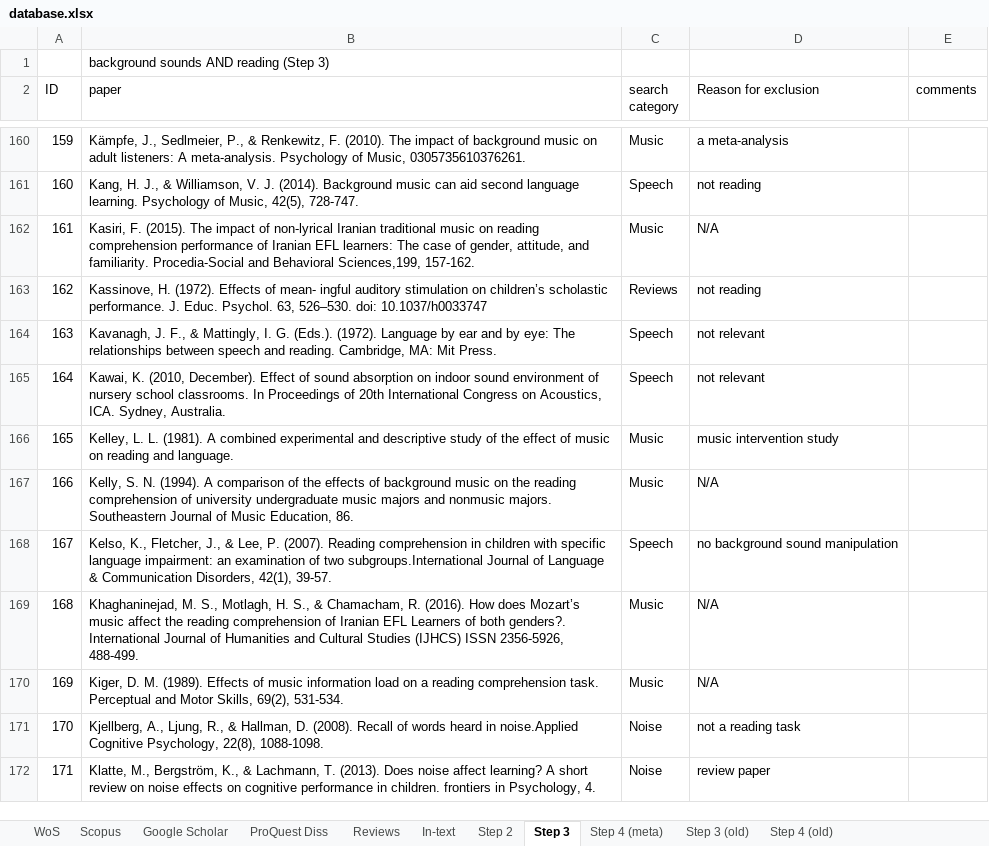
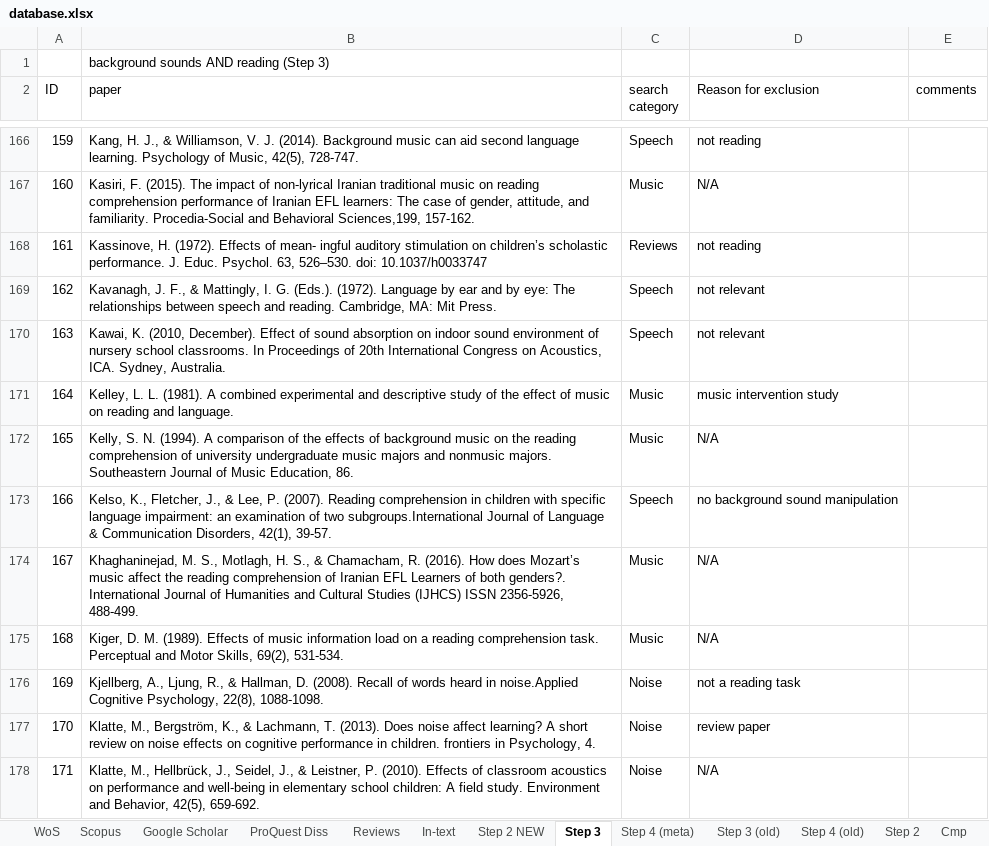
Before and after one commit to martin-vasilev/reading_sounds, an Excel workbook: Literature_search/database.xlsx, sheet Step 3, drawn as a sheet; only a part is shown, gaps mark what is left out; values as stored, in another font and other column widths than the file's, no cell formats; addresses are those after the commit; the diff covers the shown part only; the diff names each change by its address in the sheet, - before the commit and + after, or states it on an @@ line.

```diff
--- a/Literature_search/database.xlsx (sheet Step 3)
+++ b/Literature_search/database.xlsx (sheet Step 3)
+sheet tab: Step 2 NEW
+sheet tab: Cmp
@@ sheet tab order changed: WoS | Scopus | Google Scholar | ProQuest Diss | Reviews | In-text | Step 2 NEW | Step 3 | Step 4 (meta) | Step 3 (old) | Step 4 (old) | Step 2 | Cmp @@
-B166 (paper): Kämpfe, J., Sedlmeier, P., & Renkewitz, F. (2010). The impact of background music on adult listeners: A meta-analysis. Psychology of Music, 0305735610376261.
+B166 (paper): Kang, H. J., & Williamson, V. J. (2014). Background music can aid second language learning. Psychology of Music, 42(5), 728-747.
-C166 (search category): Music
+C166 (search category): Speech
-D166 (Reason for exclusion): a meta-analysis
+D166 (Reason for exclusion): not reading
-B167 (paper): Kang, H. J., & Williamson, V. J. (2014). Background music can aid second language learning. Psychology of Music, 42(5), 728-747.
+B167 (paper): Kasiri, F. (2015). The impact of non-lyrical Iranian traditional music on reading comprehension performance of Iranian EFL learners: The case of gender, attitude, and familiarity. Procedia-Social and Behavioral Sciences,199, 157-162.
-C167 (search category): Speech
+C167 (search category): Music
-D167 (Reason for exclusion): not reading
+D167 (Reason for exclusion): N/A
-B168 (paper): Kasiri, F. (2015). The impact of non-lyrical Iranian traditional music on reading comprehension performance of Iranian EFL learners: The case of gender, attitude, and familiarity. Procedia-Social and Behavioral Sciences,199, 157-162.
+B168 (paper): Kassinove, H. (1972). Effects of mean- ingful auditory stimulation on children’s scholastic performance. J. Educ. Psychol. 63, 526–530. doi: 10.1037/h0033747
-C168 (search category): Music
+C168 (search category): Reviews
-D168 (Reason for exclusion): N/A
+D168 (Reason for exclusion): not reading
-B169 (paper): Kassinove, H. (1972). Effects of mean- ingful auditory stimulation on children’s scholastic performance. J. Educ. Psychol. 63, 526–530. doi: 10.1037/h0033747
+B169 (paper): Kavanagh, J. F., & Mattingly, I. G. (Eds.). (1972). Language by ear and by eye: The relationships between speech and reading. Cambridge, MA: Mit Press.
-C169 (search category): Reviews
+C169 (search category): Speech
-D169 (Reason for exclusion): not reading
+D169 (Reason for exclusion): not relevant
-B170 (paper): Kavanagh, J. F., & Mattingly, I. G. (Eds.). (1972). Language by ear and by eye: The relationships between speech and reading. Cambridge, MA: Mit Press.
+B170 (paper): Kawai, K. (2010, December). Effect of sound absorption on indoor sound environment of nursery school classrooms. In Proceedings of 20th International Congress on Acoustics, ICA. Sydney, Australia.
-B171 (paper): Kawai, K. (2010, December). Effect of sound absorption on indoor sound environment of nursery school classrooms. In Proceedings of 20th International Congress on Acoustics, ICA. Sydney, Australia.
+B171 (paper): Kelley, L. L. (1981). A combined experimental and descriptive study of the effect of music on reading and language.
-C171 (search category): Speech
+C171 (search category): Music
-D171 (Reason for exclusion): not relevant
+D171 (Reason for exclusion): music intervention study
-B172 (paper): Kelley, L. L. (1981). A combined experimental and descriptive study of the effect of music on reading and language.
+B172 (paper): Kelly, S. N. (1994). A comparison of the effects of background music on the reading comprehension of university undergraduate music majors and nonmusic majors. Southeastern Journal of Music Education, 86.
-D172 (Reason for exclusion): music intervention study
+D172 (Reason for exclusion): N/A
-B173 (paper): Kelly, S. N. (1994). A comparison of the effects of background music on the reading comprehension of university undergraduate music majors and nonmusic majors. Southeastern Journal of Music Education, 86.
+B173 (paper): Kelso, K., Fletcher, J., & Lee, P. (2007). Reading comprehension in children with specific language impairment: an examination of two subgroups.International Journal of Language & Communication Disorders, 42(1), 39-57.
-C173 (search category): Music
+C173 (search category): Speech
-D173 (Reason for exclusion): N/A
+D173 (Reason for exclusion): no background sound manipulation
-B174 (paper): Kelso, K., Fletcher, J., & Lee, P. (2007). Reading comprehension in children with specific language impairment: an examination of two subgroups.International Journal of Language & Communication Disorders, 42(1), 39-57.
+B174 (paper): Khaghaninejad, M. S., Motlagh, H. S., & Chamacham, R. (2016). How does Mozart’s music affect the reading comprehension of Iranian EFL Learners of both genders?. International Journal of Humanities and Cultural Studies (IJHCS) ISSN 2356-5926, 488-499.
-C174 (search category): Speech
+C174 (search category): Music
-D174 (Reason for exclusion): no background sound manipulation
+D174 (Reason for exclusion): N/A
-B175 (paper): Khaghaninejad, M. S., Motlagh, H. S., & Chamacham, R. (2016). How does Mozart’s music affect the reading comprehension of Iranian EFL Learners of both genders?. International Journal of Humanities and Cultural Studies (IJHCS) ISSN 2356-5926, 488-499.
+B175 (paper): Kiger, D. M. (1989). Effects of music information load on a reading comprehension task. Perceptual and Motor Skills, 69(2), 531-534.
-B176 (paper): Kiger, D. M. (1989). Effects of music information load on a reading comprehension task. Perceptual and Motor Skills, 69(2), 531-534.
+B176 (paper): Kjellberg, A., Ljung, R., & Hallman, D. (2008). Recall of words heard in noise.Applied Cognitive Psychology, 22(8), 1088-1098.
-C176 (search category): Music
+C176 (search category): Noise
-D176 (Reason for exclusion): N/A
+D176 (Reason for exclusion): not a reading task
-B177 (paper): Kjellberg, A., Ljung, R., & Hallman, D. (2008). Recall of words heard in noise.Applied Cognitive Psychology, 22(8), 1088-1098.
+B177 (paper): Klatte, M., Bergström, K., & Lachmann, T. (2013). Does noise affect learning? A short review on noise effects on cognitive performance in children. frontiers in Psychology, 4.
-D177 (Reason for exclusion): not a reading task
+D177 (Reason for exclusion): review paper
-B178 (paper): Klatte, M., Bergström, K., & Lachmann, T. (2013). Does noise affect learning? A short review on noise effects on cognitive performance in children. frontiers in Psychology, 4.
+B178 (paper): Klatte, M., Hellbrück, J., Seidel, J., & Leistner, P. (2010). Effects of classroom acoustics on performance and well-being in elementary school children: A field study. Environment and Behavior, 42(5), 659-692.
-D178 (Reason for exclusion): review paper
+D178 (Reason for exclusion): N/A
```
Also changed, not shown: 8 added rows, 8 removed rows and 500 edited cells elsewhere in this sheet, cell formats, 1 other file.
